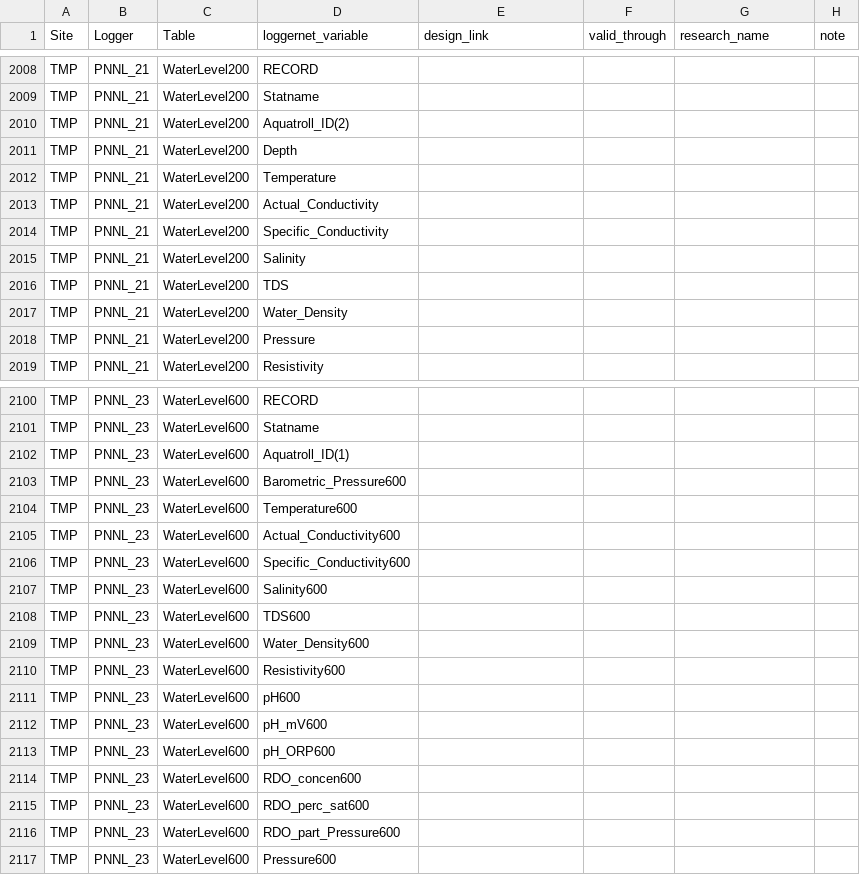
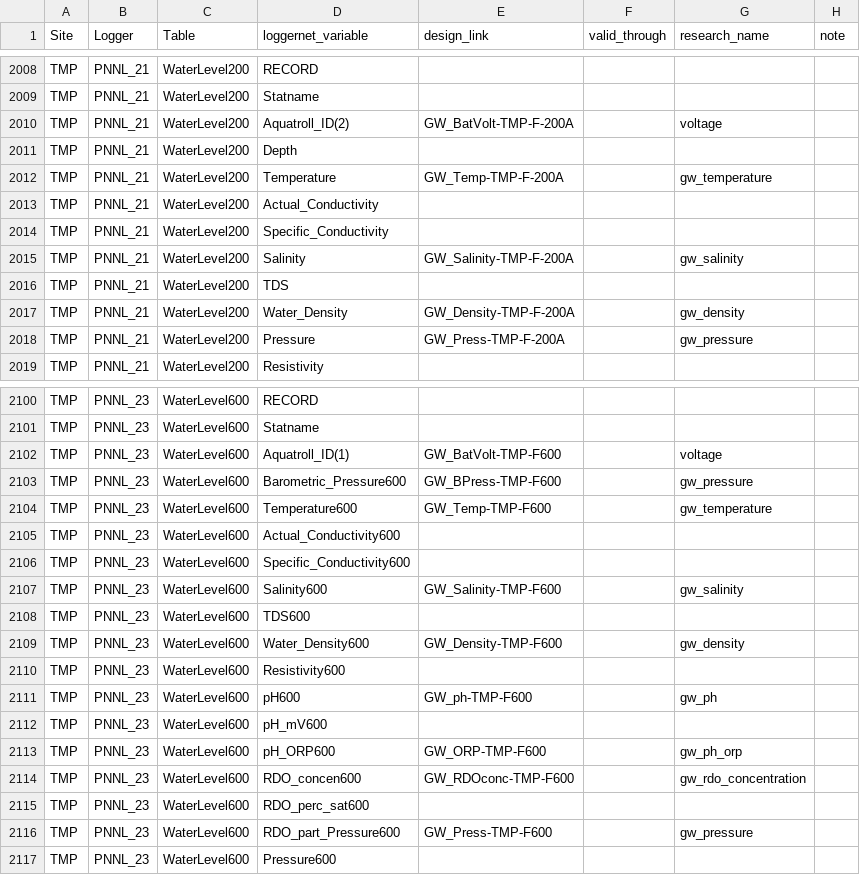
Before and after one commit to COMPASS-DOE/data-workflows, a CSV file: synoptic/data_TEST/design_table.csv, drawn as a sheet; only a part is shown, gaps mark what is left out; the diff covers the shown part only.

```diff
--- a/synoptic/data_TEST/design_table.csv
+++ b/synoptic/data_TEST/design_table.csv
@@ -2009,11 +2009,11 @@ TMP,PNNL_21,WaterLevel200,RECORD,,,,
 TMP,PNNL_21,WaterLevel200,Statname,,,,
-TMP,PNNL_21,WaterLevel200,Aquatroll_ID(2),,,,
+TMP,PNNL_21,WaterLevel200,Aquatroll_ID(2),GW_BatVolt-TMP-F-200A,,voltage,
 TMP,PNNL_21,WaterLevel200,Depth,,,,
-TMP,PNNL_21,WaterLevel200,Temperature,,,,
+TMP,PNNL_21,WaterLevel200,Temperature,GW_Temp-TMP-F-200A,,gw_temperature,
 TMP,PNNL_21,WaterLevel200,Actual_Conductivity,,,,
 TMP,PNNL_21,WaterLevel200,Specific_Conductivity,,,,
-TMP,PNNL_21,WaterLevel200,Salinity,,,,
+TMP,PNNL_21,WaterLevel200,Salinity,GW_Salinity-TMP-F-200A,,gw_salinity,
 TMP,PNNL_21,WaterLevel200,TDS,,,,
-TMP,PNNL_21,WaterLevel200,Water_Density,,,,
-TMP,PNNL_21,WaterLevel200,Pressure,,,,
+TMP,PNNL_21,WaterLevel200,Water_Density,GW_Density-TMP-F-200A,,gw_density,
+TMP,PNNL_21,WaterLevel200,Pressure,GW_Press-TMP-F-200A,,gw_pressure,
 TMP,PNNL_21,WaterLevel200,Resistivity,,,,
@@ -2101,17 +2101,17 @@ TMP,PNNL_23,WaterLevel600,RECORD,,,,
 TMP,PNNL_23,WaterLevel600,Statname,,,,
-TMP,PNNL_23,WaterLevel600,Aquatroll_ID(1),,,,
-TMP,PNNL_23,WaterLevel600,Barometric_Pressure600,,,,
-TMP,PNNL_23,WaterLevel600,Temperature600,,,,
+TMP,PNNL_23,WaterLevel600,Aquatroll_ID(1),GW_BatVolt-TMP-F600,,voltage,
+TMP,PNNL_23,WaterLevel600,Barometric_Pressure600,GW_BPress-TMP-F600,,gw_pressure,
+TMP,PNNL_23,WaterLevel600,Temperature600,GW_Temp-TMP-F600,,gw_temperature,
 TMP,PNNL_23,WaterLevel600,Actual_Conductivity600,,,,
 TMP,PNNL_23,WaterLevel600,Specific_Conductivity600,,,,
-TMP,PNNL_23,WaterLevel600,Salinity600,,,,
+TMP,PNNL_23,WaterLevel600,Salinity600,GW_Salinity-TMP-F600,,gw_salinity,
 TMP,PNNL_23,WaterLevel600,TDS600,,,,
-TMP,PNNL_23,WaterLevel600,Water_Density600,,,,
+TMP,PNNL_23,WaterLevel600,Water_Density600,GW_Density-TMP-F600,,gw_density,
 TMP,PNNL_23,WaterLevel600,Resistivity600,,,,
-TMP,PNNL_23,WaterLevel600,pH600,,,,
+TMP,PNNL_23,WaterLevel600,pH600,GW_ph-TMP-F600,,gw_ph,
 TMP,PNNL_23,WaterLevel600,pH_mV600,,,,
-TMP,PNNL_23,WaterLevel600,pH_ORP600,,,,
-TMP,PNNL_23,WaterLevel600,RDO_concen600,,,,
+TMP,PNNL_23,WaterLevel600,pH_ORP600,GW_ORP-TMP-F600,,gw_ph_orp,
+TMP,PNNL_23,WaterLevel600,RDO_concen600,GW_RDOconc-TMP-F600,,gw_rdo_concentration,
 TMP,PNNL_23,WaterLevel600,RDO_perc_sat600,,,,
-TMP,PNNL_23,WaterLevel600,RDO_part_Pressure600,,,,
+TMP,PNNL_23,WaterLevel600,RDO_part_Pressure600,GW_Press-TMP-F600,,gw_pressure,
 TMP,PNNL_23,WaterLevel600,Pressure600,,,,
```
Also changed, not shown: 66 edited cells elsewhere in this file.
